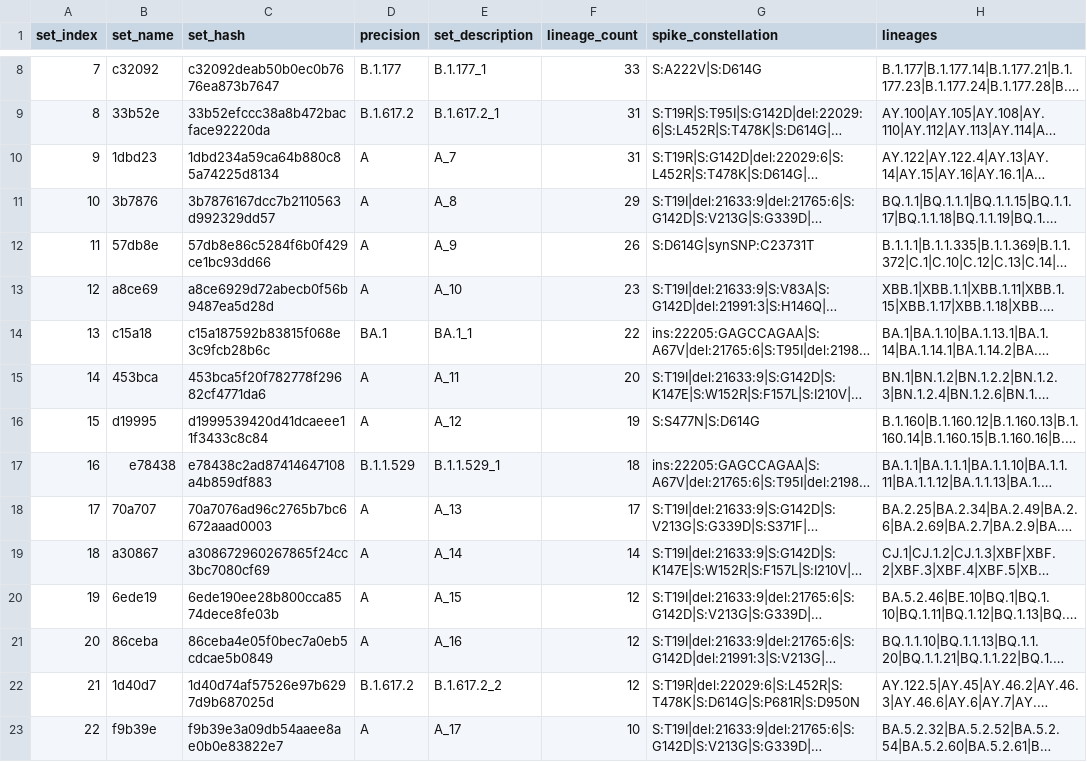
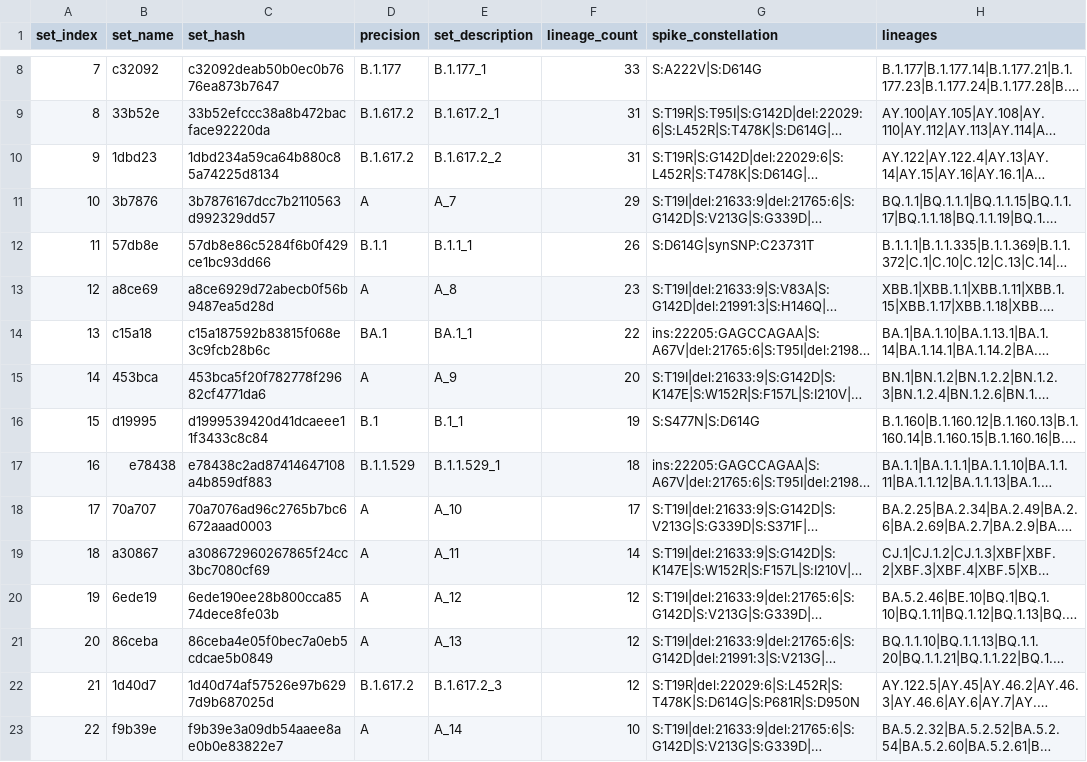
Before and after one commit to cov-lineages/hedgehog, a CSV file: hedgehog/data/set_names.60.csv, drawn as a sheet; only a part is shown, gaps mark what is left out; long unchanged cells end in …; the diff covers the shown part only; the diff names each change by its address in the sheet, - before the commit and + after, or states it on an @@ line.

```diff
--- a/hedgehog/data/set_names.60.csv
+++ b/hedgehog/data/set_names.60.csv
-D10 (precision): A
+D10 (precision): B.1.617.2
-E10 (set_description): A_7
+E10 (set_description): B.1.617.2_2
-E11 (set_description): A_8
+E11 (set_description): A_7
-D12 (precision): A
+D12 (precision): B.1.1
-E12 (set_description): A_9
+E12 (set_description): B.1.1_1
-E13 (set_description): A_10
+E13 (set_description): A_8
-E15 (set_description): A_11
+E15 (set_description): A_9
-D16 (precision): A
+D16 (precision): B.1
-E16 (set_description): A_12
+E16 (set_description): B.1_1
-E18 (set_description): A_13
+E18 (set_description): A_10
-E19 (set_description): A_14
+E19 (set_description): A_11
-E20 (set_description): A_15
+E20 (set_description): A_12
-E21 (set_description): A_16
+E21 (set_description): A_13
-E22 (set_description): B.1.617.2_2
+E22 (set_description): B.1.617.2_3
-E23 (set_description): A_17
+E23 (set_description): A_14
```
Also changed, not shown: 94 edited cells elsewhere in this file, 1 other file.
